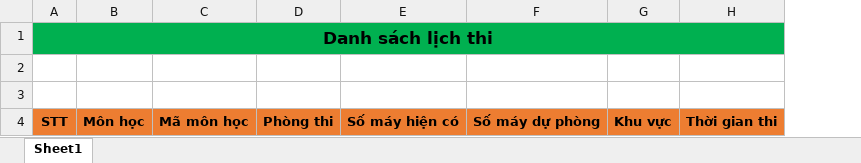
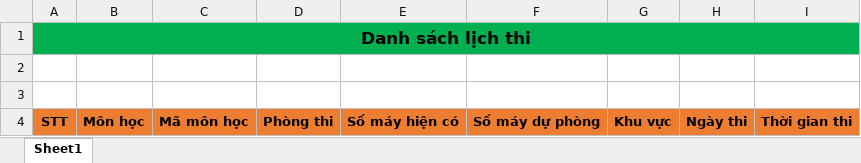
Before and after one commit to HaTu98/dkt-admin, an Excel workbook: src/main/resources/template/excel/template_exam.xlsx, sheet Sheet1, drawn as a sheet; values as stored, in another font and other column widths than the file's, no borders; the diff names each change by its address in the sheet, - before the commit and + after, or states it on an @@ line.

Commit message:
update export exam

```diff
--- a/src/main/resources/template/excel/template_exam.xlsx (sheet Sheet1)
+++ b/src/main/resources/template/excel/template_exam.xlsx (sheet Sheet1)
+column H, row 4: Ngày thi
```
Also changed, not shown: 3 other files.
